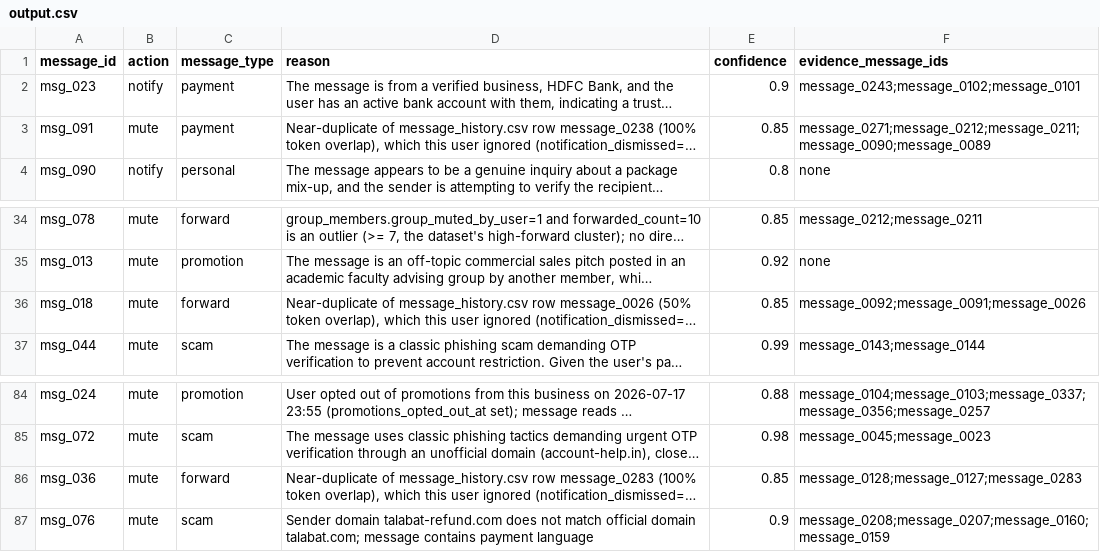
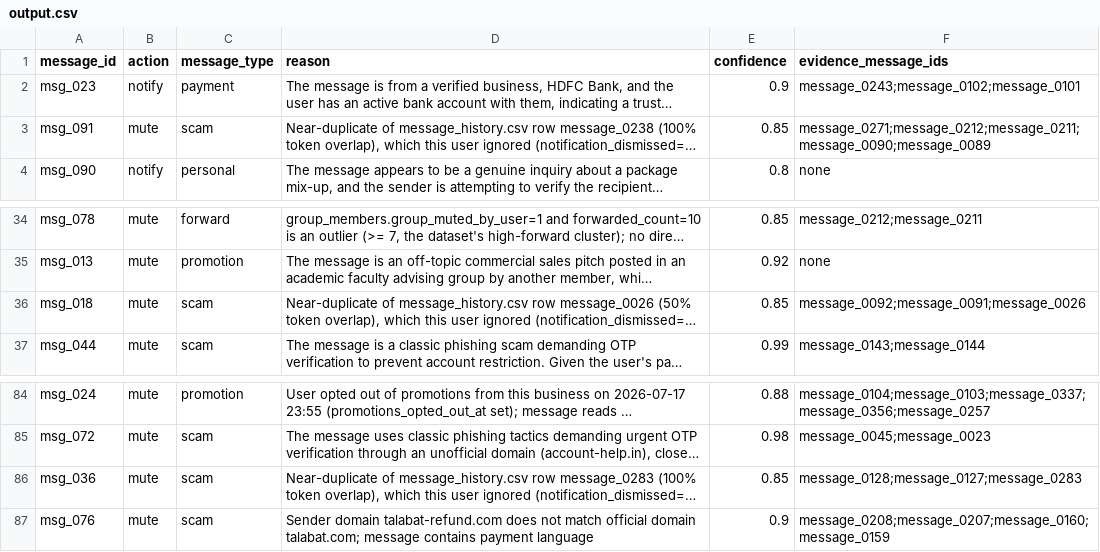
Before and after one commit to Bhargavi-hash/hackerrank-orchestrate-august26, a CSV file: dataset/output.csv, drawn as a sheet; only a part is shown, gaps mark what is left out; long unchanged cells end in …; the diff names each change by its address in the sheet, - before the commit and + after, or states it on an @@ line.

Commit message:
fix: rules updated to consider scam before forwards. No hardcoding the order.

```diff
--- a/dataset/output.csv
+++ b/dataset/output.csv
-C3 (message_type): payment
+C3 (message_type): scam
-C36 (message_type): forward
+C36 (message_type): scam
-C86 (message_type): forward
+C86 (message_type): scam
```
Also changed, not shown: 1 other file.
